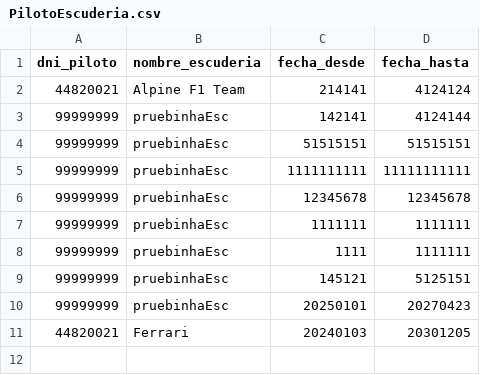
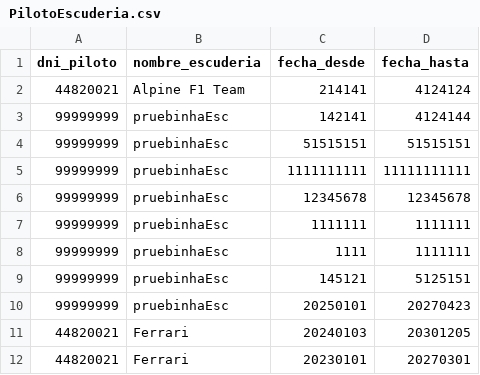
Before and after one commit to Lucas1996a/F1Taller2025, a CSV file: F1Taller/src/data/PilotoEscuderia.csv, drawn as a sheet.

```diff
--- a/F1Taller/src/data/PilotoEscuderia.csv
+++ b/F1Taller/src/data/PilotoEscuderia.csv
@@ -11 +11,2 @@ dni_piloto;nombre_escuderia;fecha_desde;fecha_hasta
 44820021;Ferrari;20240103;20301205
+44820021;Ferrari;20230101;20270301
```
Also changed, not shown: F1Taller/src/data/ResultadosCarrera.csv, 3 other files.
